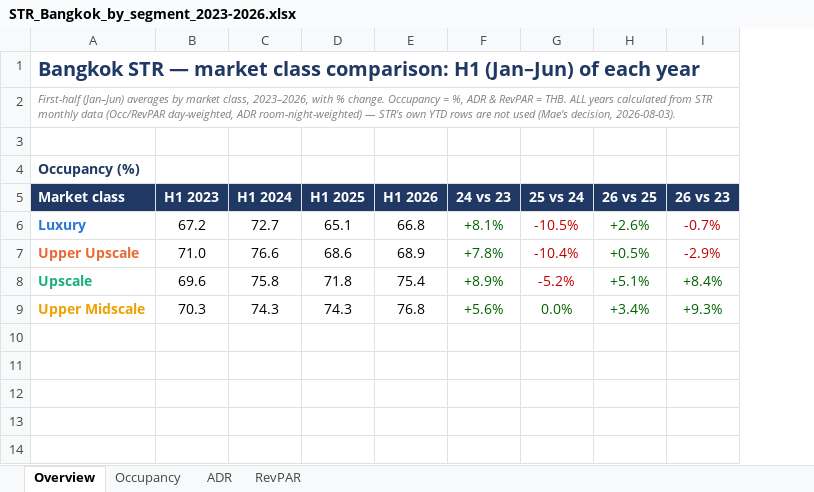
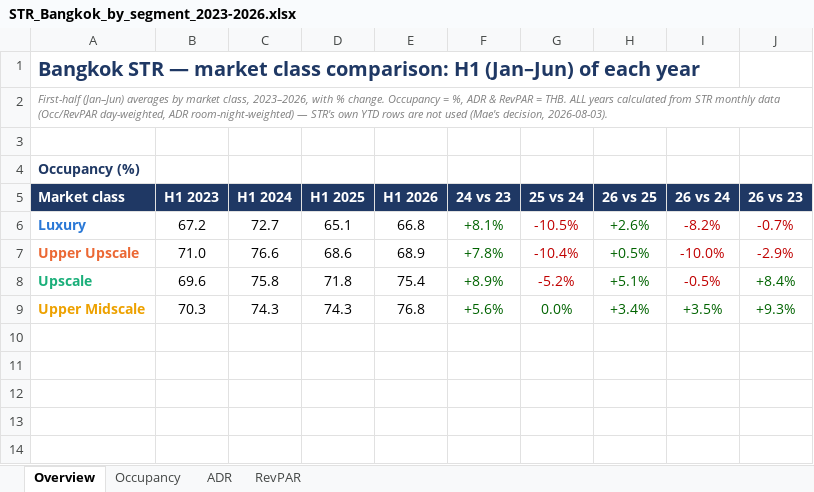
Before and after one commit to Chavin2543/mae-workspace, an Excel workbook: output/STR_Bangkok_by_segment_2023-2026.xlsx, sheet Overview, drawn as a sheet; only a part is shown; values as stored, in another font and other column widths than the file's, no borders; charts and pictures not drawn; the diff names each change by its address in the sheet, - before the commit and + after, or states it on an @@ line.

```diff
--- a/output/STR_Bangkok_by_segment_2023-2026.xlsx (sheet Overview)
+++ b/output/STR_Bangkok_by_segment_2023-2026.xlsx (sheet Overview)
+column I (26 vs 24), rows 6-9: -8.2% | -10.0% | -0.5% | +3.5%
```
Also changed, not shown: charts or pictures, 4 other files.
